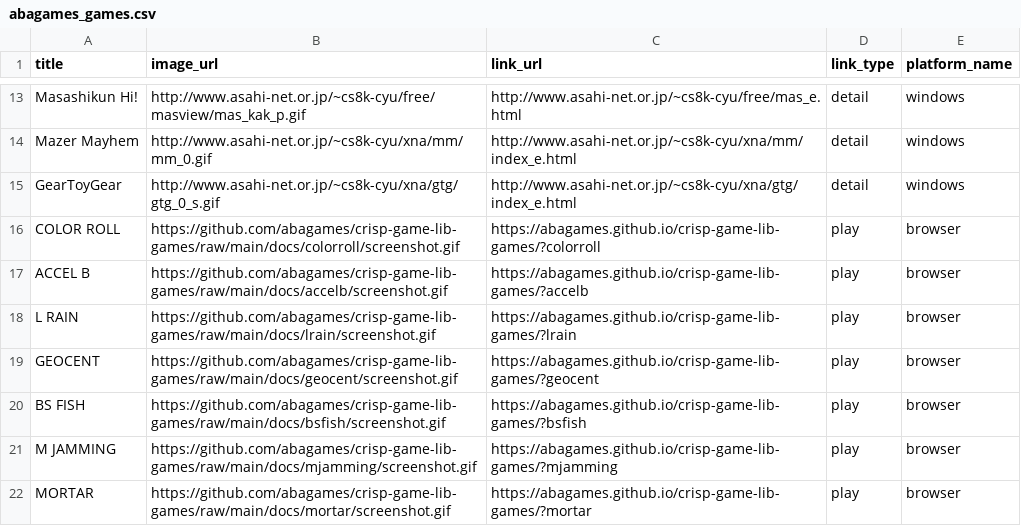
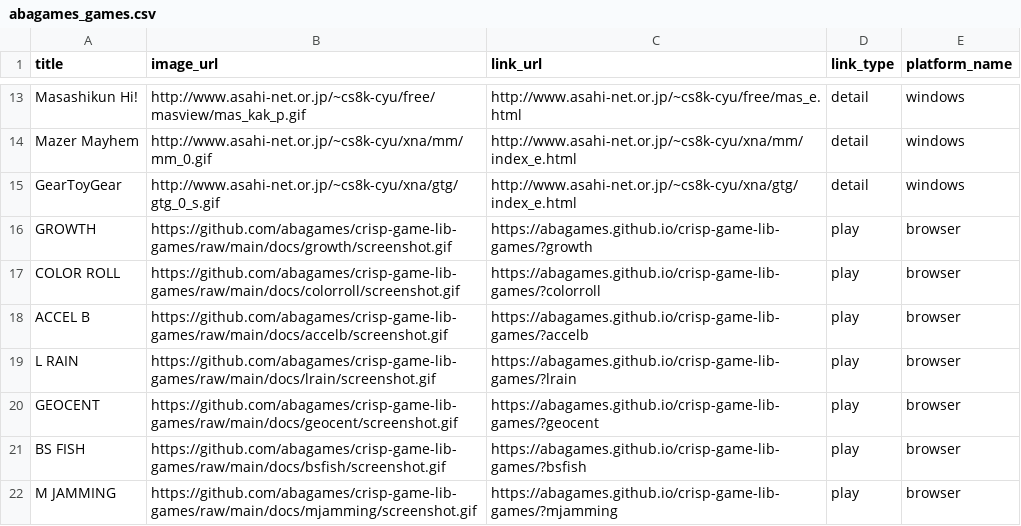
Before and after one commit to abagames/games-web-pages, a CSV file: src/abagames_games.csv, drawn as a sheet; only a part is shown, gaps mark what is left out; the shorter side is filled out with more unchanged rows; the diff names each change by its address in the sheet, - before the commit and + after, or states it on an @@ line.

Commit message:
Add game growth

```diff
--- a/src/abagames_games.csv
+++ b/src/abagames_games.csv
+row 16: GROWTH | https://github.com/abagames/crisp-game-lib-games/raw/main/docs/growth/screenshot.gif | https://abagames.github.io/crisp-game-lib-games/?growth | play | browser
```
Also changed, not shown: 2 other files.
